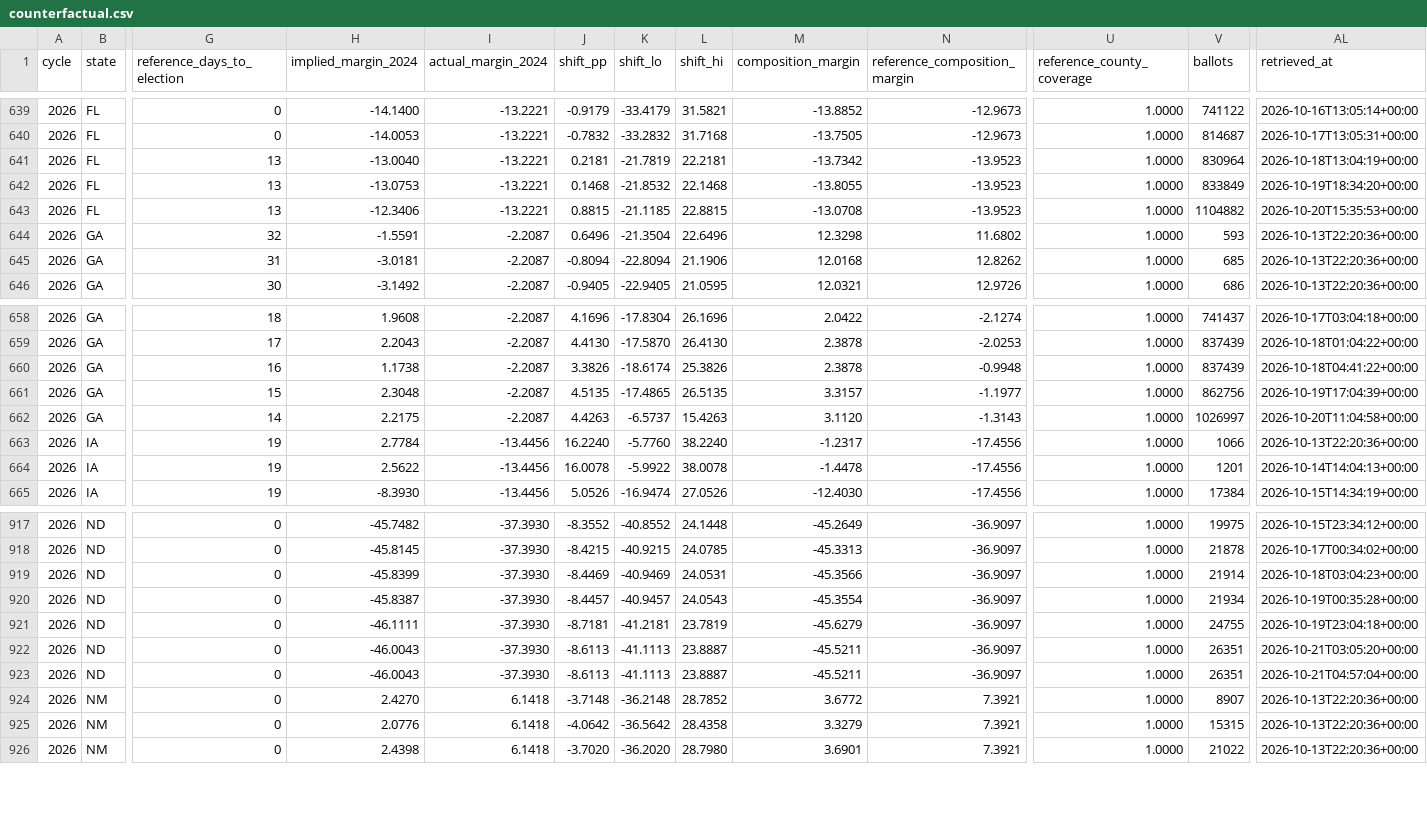
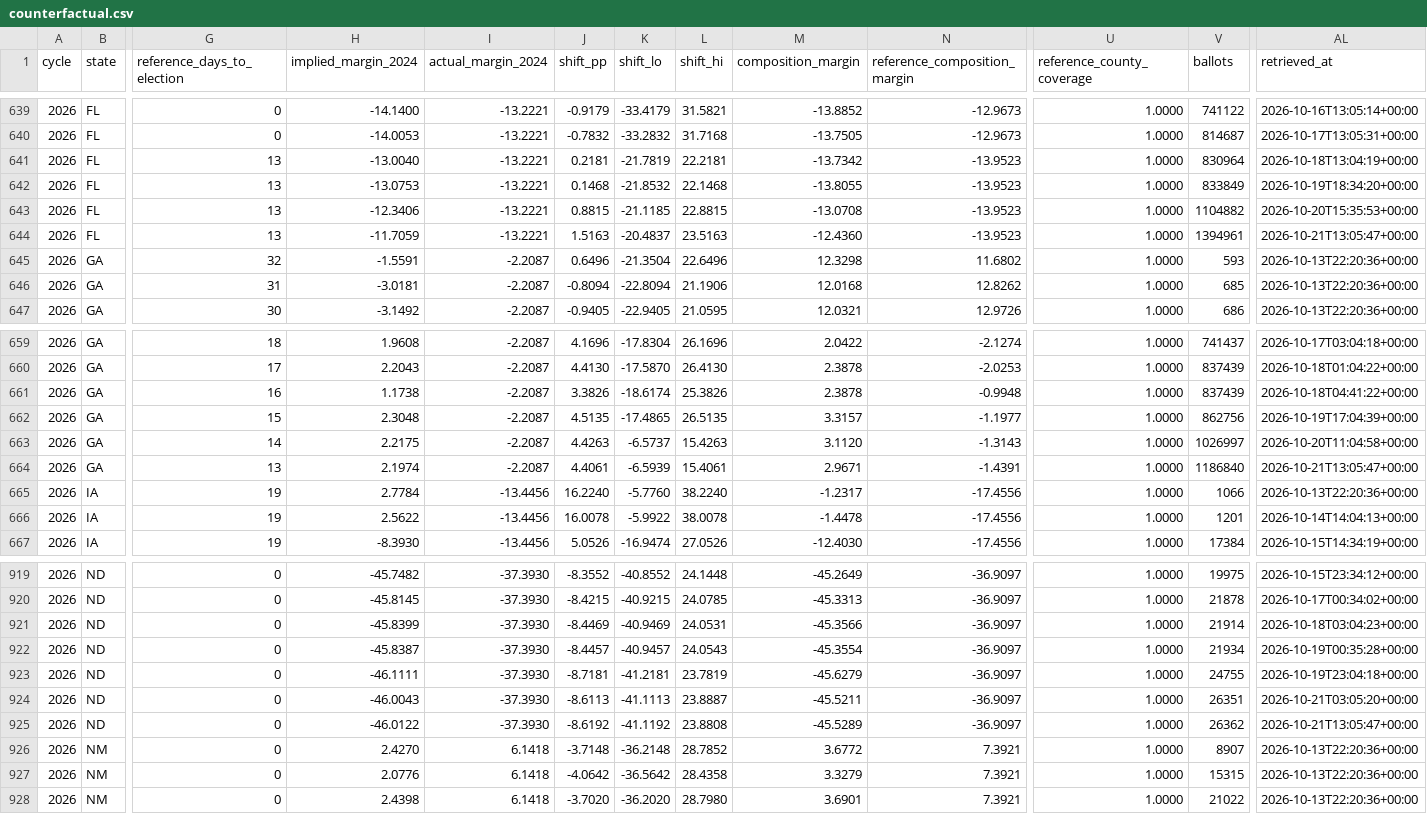
Before and after one commit to ElectIndex/26_early_vote, a CSV file: output/counterfactual.csv, drawn as a sheet; only a part is shown, gaps mark what is left out; addresses are those after the commit; rows hold the shown columns only; the diff names each change by its address in the sheet, - before the commit and + after, or states it on an @@ line.

```diff
--- a/output/counterfactual.csv
+++ b/output/counterfactual.csv
+row 644: 2026 | FL | 13 | -11.7059 | -13.2221 | 1.5163 | -20.4837 | 23.5163 | -12.4360 | -13.9523 | 1.0000 | 1394961 | 2026-10-21T13:05:47+00:00
+row 664: 2026 | GA | 13 | 2.1974 | -2.2087 | 4.4061 | -6.5939 | 15.4061 | 2.9671 | -1.4391 | 1.0000 | 1186840 | 2026-10-21T13:05:47+00:00
-H925 (implied_margin_2024): -46.0043
+H925 (implied_margin_2024): -46.0122
-J925 (shift_pp): -8.6113
+J925 (shift_pp): -8.6192
-K925 (shift_lo): -41.1113
+K925 (shift_lo): -41.1192
-L925 (shift_hi): 23.8887
+L925 (shift_hi): 23.8808
-M925 (composition_margin): -45.5211
+M925 (composition_margin): -45.5289
-V925 (ballots): 26351
+V925 (ballots): 26362
-AL925 (retrieved_at): 2026-10-21T04:57:04+00:00
+AL925 (retrieved_at): 2026-10-21T13:05:47+00:00
```
Also changed, not shown: output/counties/ut.csv, output/districts/fl.csv, 13 other files.
